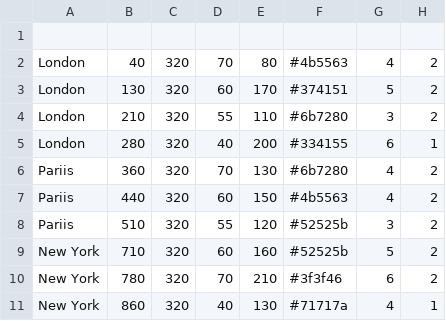
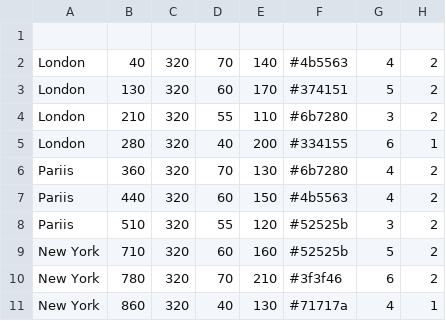
Before and after one commit to helenajyrgenson/kvaldh26, a CSV file: Joonised_kodutöö/linnad.csv, drawn as a sheet.

Commit message:
Update linnad.csv

```diff
--- a/Joonised_kodutöö/linnad.csv
+++ b/Joonised_kodutöö/linnad.csv
@@ -1,3 +1,3 @@
 
-London,40,320,70,80,#4b5563,4,2
+London,40,320,70,140,#4b5563,4,2
 London,130,320,60,170,#374151,5,2
```
